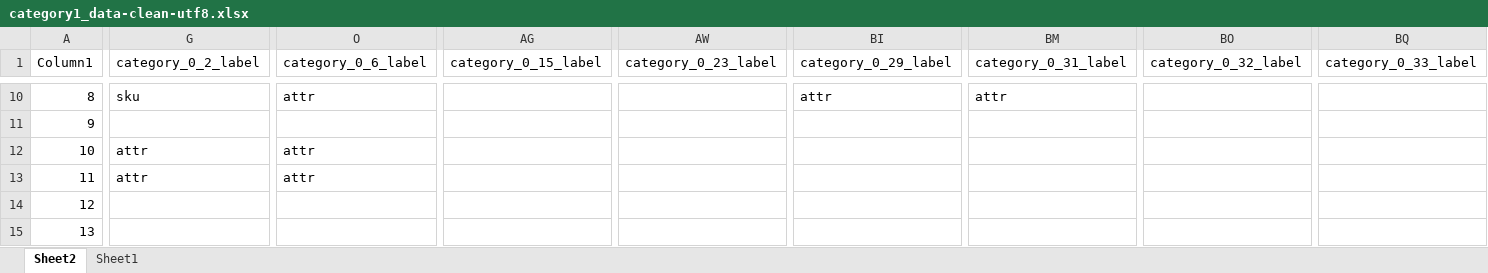
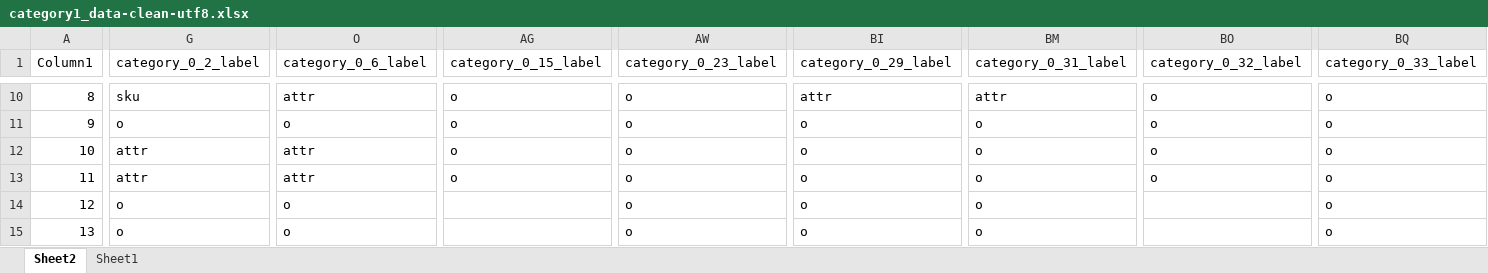
Before and after one commit to superCHOK/ProductGraph, an Excel workbook: Data/category1_data-clean-utf8.xlsx, sheet Sheet2, drawn as a sheet; only a part is shown, gaps mark what is left out; values as stored, in another font and other column widths than the file's, no borders; table styles not drawn; the diff covers the shown part only; the diff names each change by its address in the sheet, - before the commit and + after, or states it on an @@ line.

```diff
--- a/Data/category1_data-clean-utf8.xlsx (sheet Sheet2)
+++ b/Data/category1_data-clean-utf8.xlsx (sheet Sheet2)
-AG10:AG13 (category_0_15_label): (empty)
+AG10:AG13 (category_0_15_label): o
-AW10:AW15 (category_0_23_label): (empty)
+AW10:AW15 (category_0_23_label): o
-BO10:BO13 (category_0_32_label): (empty)
+BO10:BO13 (category_0_32_label): o
-BQ10:BQ15 (category_0_33_label): (empty)
+BQ10:BQ15 (category_0_33_label): o
-G11 (category_0_2_label): (empty)
+G11 (category_0_2_label): o
-O11 (category_0_6_label): (empty)
+O11 (category_0_6_label): o
-BI11:BI15 (category_0_29_label): (empty)
+BI11:BI15 (category_0_29_label): o
-BM11:BM15 (category_0_31_label): (empty)
+BM11:BM15 (category_0_31_label): o
-G14:G15 (category_0_2_label): (empty)
+G14:G15 (category_0_2_label): o
-O14:O15 (category_0_6_label): (empty)
+O14:O15 (category_0_6_label): o
```
Also changed, not shown: 250 edited cells elsewhere in this sheet, 1 other file.
